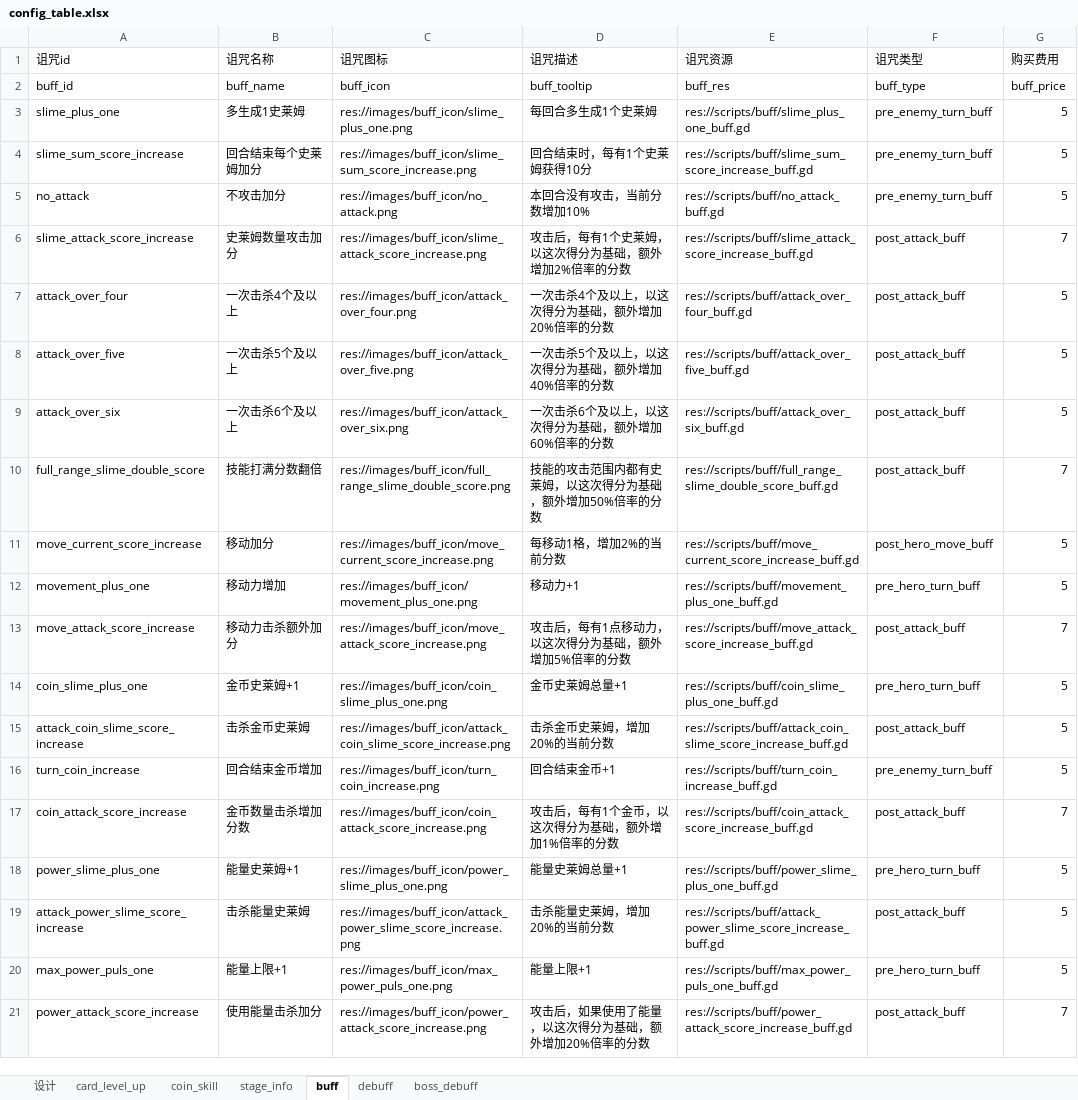
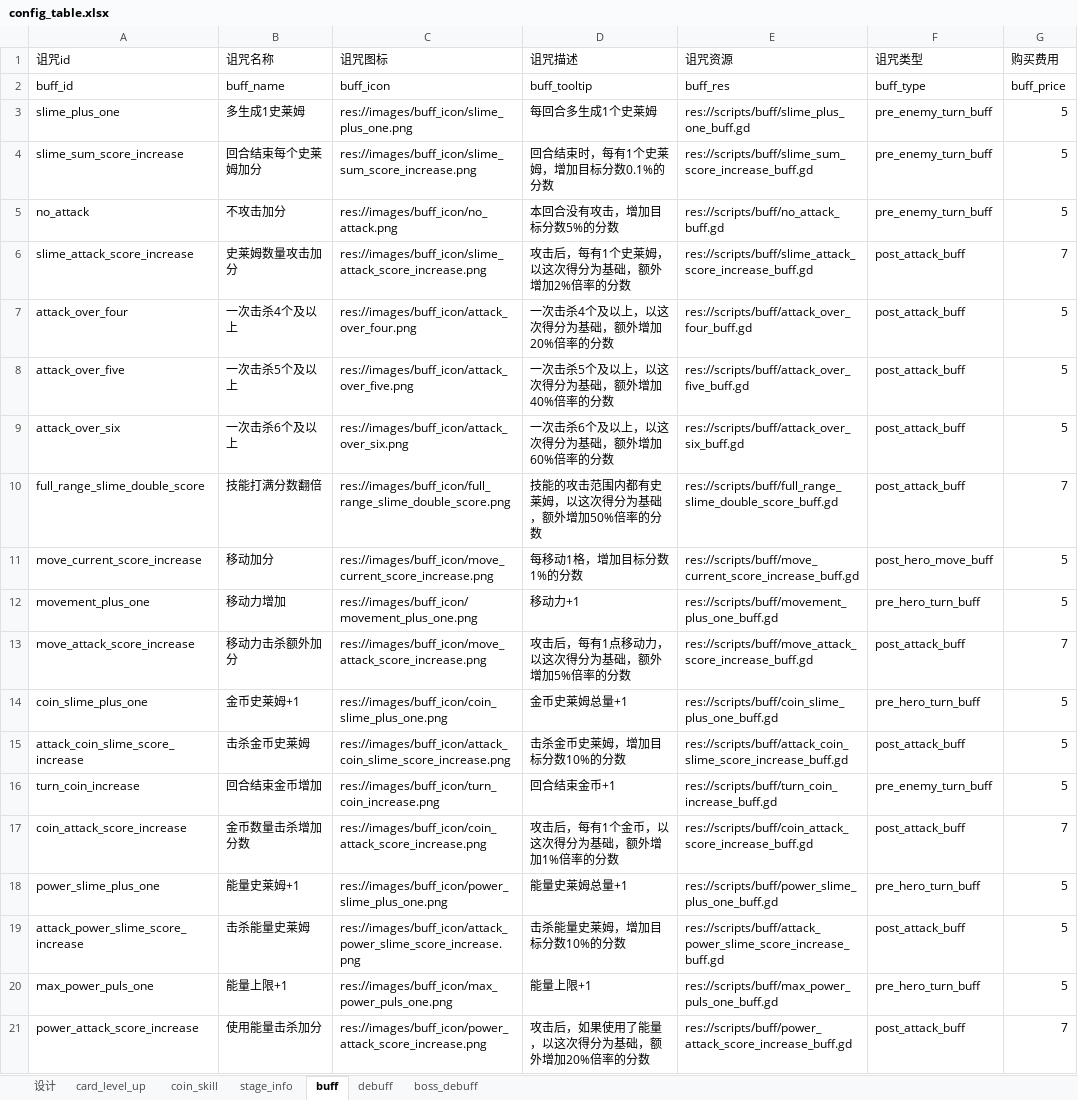
Before and after one commit to ivanbearcat/rogue_slg, an Excel workbook: config/config_table.xlsx, sheet buff, drawn as a sheet; only a part is shown; values as stored, in another font and other column widths than the file's, no borders; the diff names each change by its address in the sheet, - before the commit and + after, or states it on an @@ line.

```diff
--- a/config/config_table.xlsx (sheet buff)
+++ b/config/config_table.xlsx (sheet buff)
-D4 (诅咒描述): 回合结束时，每有1个史莱姆获得10分
+D4 (诅咒描述): 回合结束时，每有1个史莱姆，增加目标分数0.1%的分数
-D5 (诅咒描述): 本回合没有攻击，当前分数增加10%
+D5 (诅咒描述): 本回合没有攻击，增加目标分数5%的分数
-D11 (诅咒描述): 每移动1格，增加2%的当前分数
+D11 (诅咒描述): 每移动1格，增加目标分数1%的分数
-D15 (诅咒描述): 击杀金币史莱姆，增加20%的当前分数
+D15 (诅咒描述): 击杀金币史莱姆，增加目标分数10%的分数
-D19 (诅咒描述): 击杀能量史莱姆，增加20%的当前分数
+D19 (诅咒描述): 击杀能量史莱姆，增加目标分数10%的分数
```
Also changed, not shown: 30 other files.
